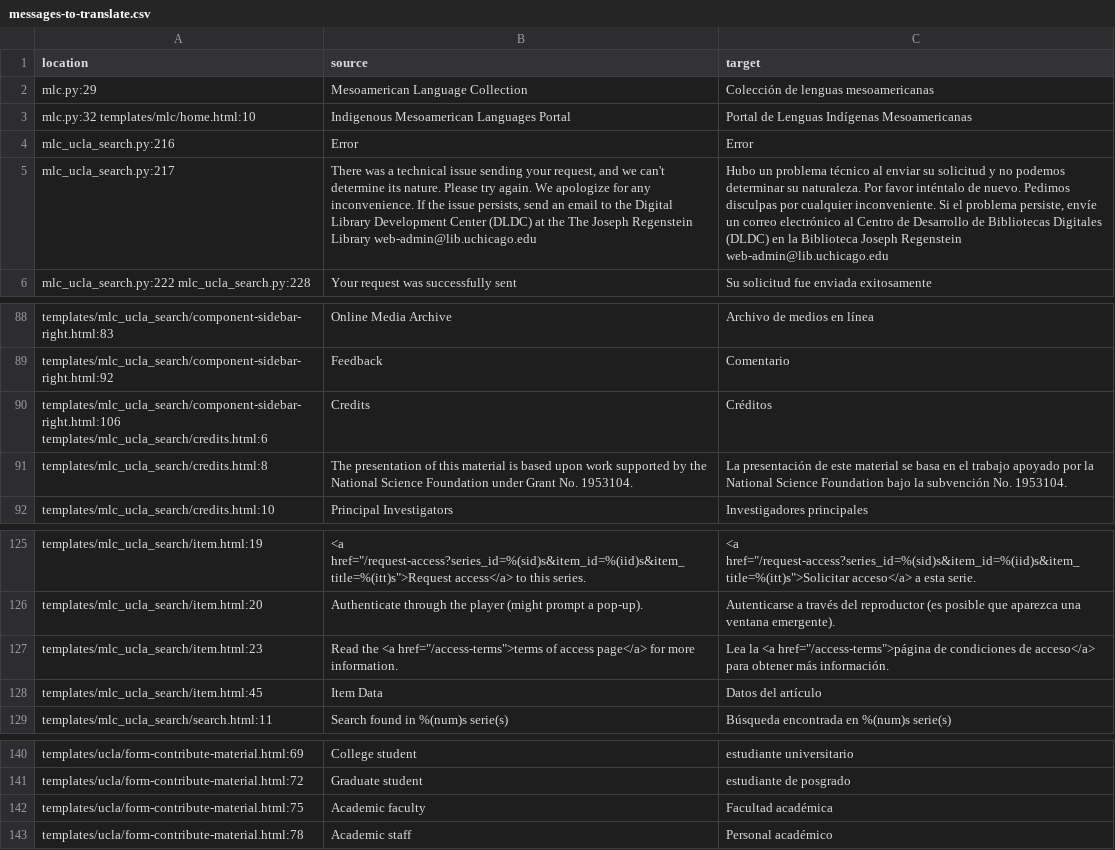
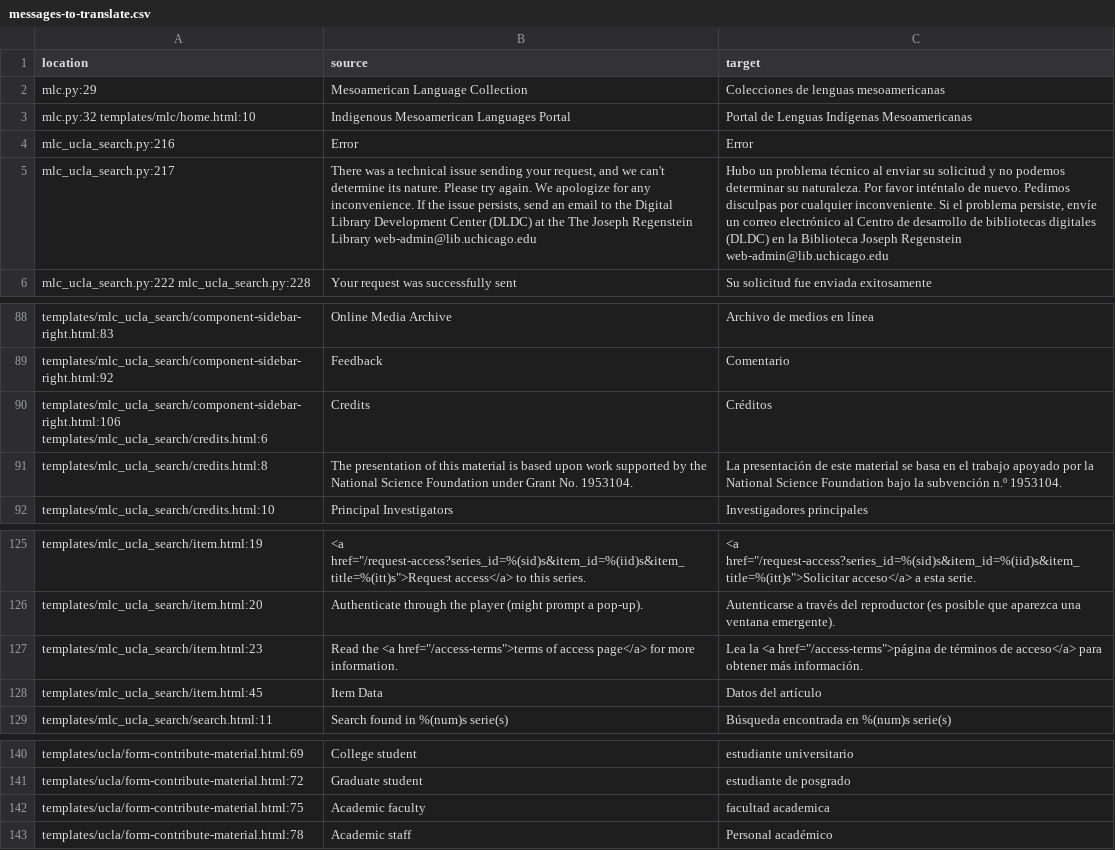
Before and after one commit to uchicago-library/mlc_ucla, a CSV file: translations-csv/messages-to-translate.csv, drawn as a sheet; only a part is shown, gaps mark what is left out; the diff names each change by its address in the sheet, - before the commit and + after, or states it on an @@ line.

```diff
--- a/translations-csv/messages-to-translate.csv
+++ b/translations-csv/messages-to-translate.csv
-C2 (target): Colección de lenguas mesoamericanas
+C2 (target): Colecciones de lenguas mesoamericanas
-C5 (target): …Centro de Desarrollo de Bibliotecas Digitales (DLDC) en…
+C5 (target): …Centro de desarrollo de bibliotecas digitales (DLDC) en…
-C91 (target): …la subvención No. 1953104.
+C91 (target): …la subvención n.º 1953104.
-C127 (target): …href="/access-terms">página de condiciones de acceso</a>…
+C127 (target): …href="/access-terms">página de términos de acceso</a>…
-C142 (target): Facultad académica
+C142 (target): facultad academica
```
Also changed, not shown: translations-csv/messages-translated.csv, 2 other files.
